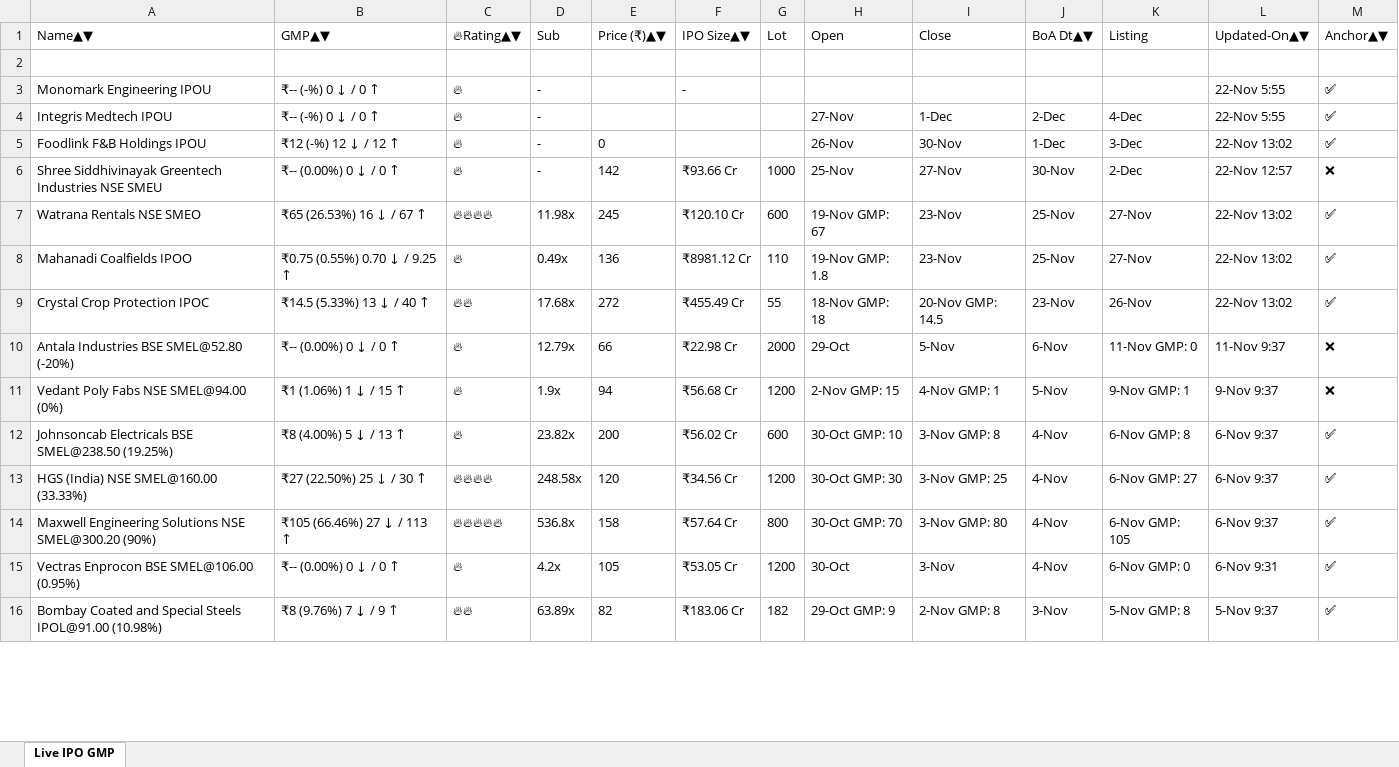
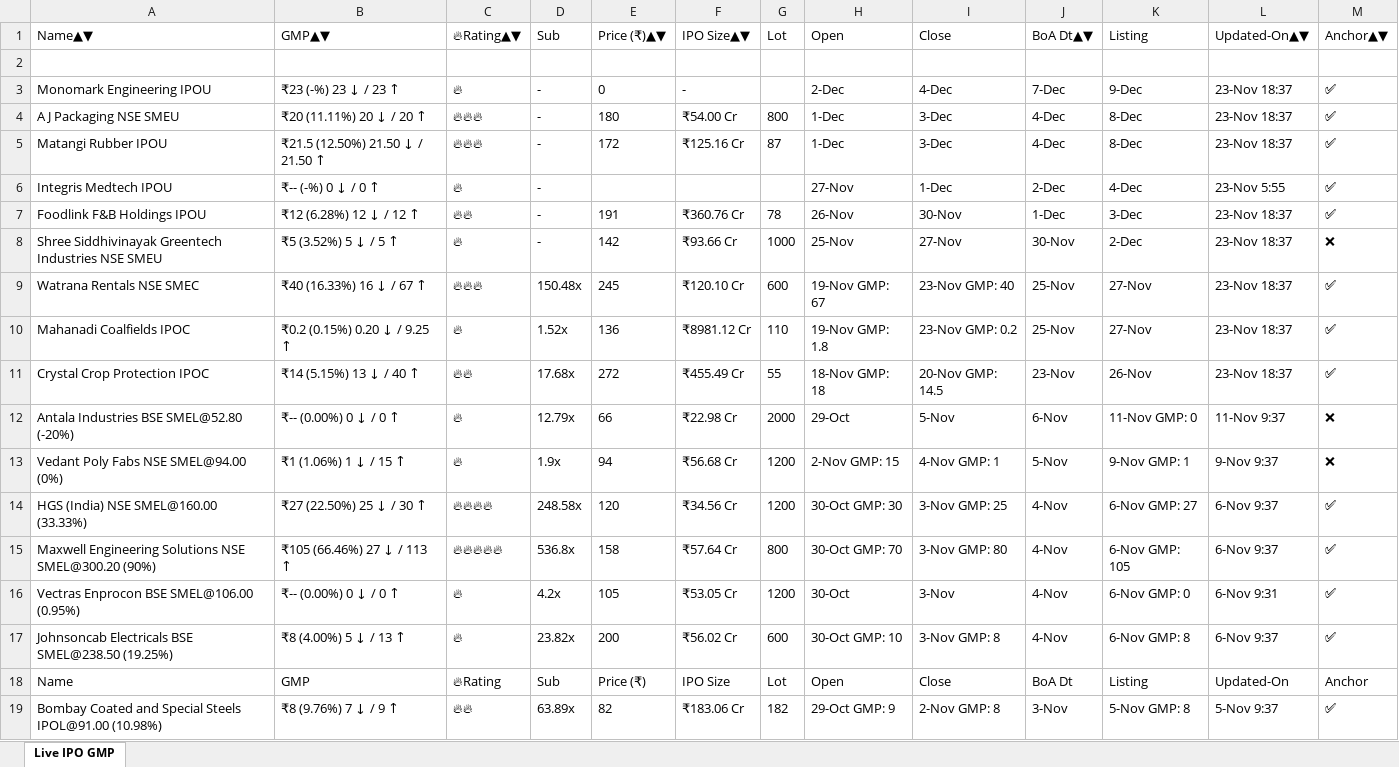
Before and after one commit to ayushpdkushwaha1/ipo-gmp-bot, an Excel workbook: files/gmp.xlsx, sheet Live IPO GMP, drawn as a sheet; only a part is shown; values as stored, in another font and other column widths than the file's, no borders; addresses are those after the commit; the diff covers the shown part only; the diff names each change by its address in the sheet, - before the commit and + after, or states it on an @@ line.

```diff
--- a/files/gmp.xlsx (sheet Live IPO GMP)
+++ b/files/gmp.xlsx (sheet Live IPO GMP)
-B3: ₹-- (-%) 0 ↓ / 0 ↑
+B3: ₹23 (-%) 23 ↓ / 23 ↑
-E3: (empty)
+E3: 0
-H3: (empty)
+H3: 2-Dec
-I3: (empty)
+I3: 4-Dec
-J3: (empty)
+J3: 7-Dec
-K3: (empty)
+K3: 9-Dec
-L3: 22-Nov 5:55
+L3: 23-Nov 18:37
+row 4: A J Packaging NSE SMEU | ₹20 (11.11%) 20 ↓ / 20 ↑ | 🔥🔥🔥 | - | 180 | ₹54.00 Cr | 800 | 1-Dec | 3-Dec | 4-Dec | 8-Dec | 23-Nov 18:37 | ✅
+row 5: Matangi Rubber IPOU | ₹21.5 (12.50%) 21.50 ↓ / 21.50 ↑ | 🔥🔥🔥 | - | 172 | ₹125.16 Cr | 87 | 1-Dec | 3-Dec | 4-Dec | 8-Dec | 23-Nov 18:37 | ✅
-L6: 22-Nov 5:55
+L6: 23-Nov 5:55
-B7: ₹12 (-%) 12 ↓ / 12 ↑
+B7: ₹12 (6.28%) 12 ↓ / 12 ↑
-C7: 🔥
+C7: 🔥🔥
-E7: 0
+E7: 191
-F7: (empty)
+F7: ₹360.76 Cr
-G7: (empty)
+G7: 78
-L7: 22-Nov 13:02
+L7: 23-Nov 18:37
-B8: ₹-- (0.00%) 0 ↓ / 0 ↑
+B8: ₹5 (3.52%) 5 ↓ / 5 ↑
-L8: 22-Nov 12:57
+L8: 23-Nov 18:37
-A9: Watrana Rentals NSE SMEO
+A9: Watrana Rentals NSE SMEC
-B9: ₹65 (26.53%) 16 ↓ / 67 ↑
+B9: ₹40 (16.33%) 16 ↓ / 67 ↑
-C9: 🔥🔥🔥🔥
+C9: 🔥🔥🔥
-D9: 11.98x
+D9: 150.48x
-I9: 23-Nov
+I9: 23-Nov GMP: 40
-L9:L11: 22-Nov 13:02
+L9:L11: 23-Nov 18:37
-A10: Mahanadi Coalfields IPOO
+A10: Mahanadi Coalfields IPOC
-B10: ₹0.75 (0.55%) 0.70 ↓ / 9.25 ↑
+B10: ₹0.2 (0.15%) 0.20 ↓ / 9.25 ↑
-D10: 0.49x
+D10: 1.52x
-I10: 23-Nov
+I10: 23-Nov GMP: 0.2
-B11: ₹14.5 (5.33%) 13 ↓ / 40 ↑
+B11: ₹14 (5.15%) 13 ↓ / 40 ↑
@@ row 12 moved to row 17: Johnsoncab Electricals BSE SMEL@238.50 (… @@
```
Also changed, not shown: 2 removed rows and 2 moved rows elsewhere in this sheet, files/Mainboard_IPOs.xlsx, files/SME_IPOs.xlsx, 2 other files.
